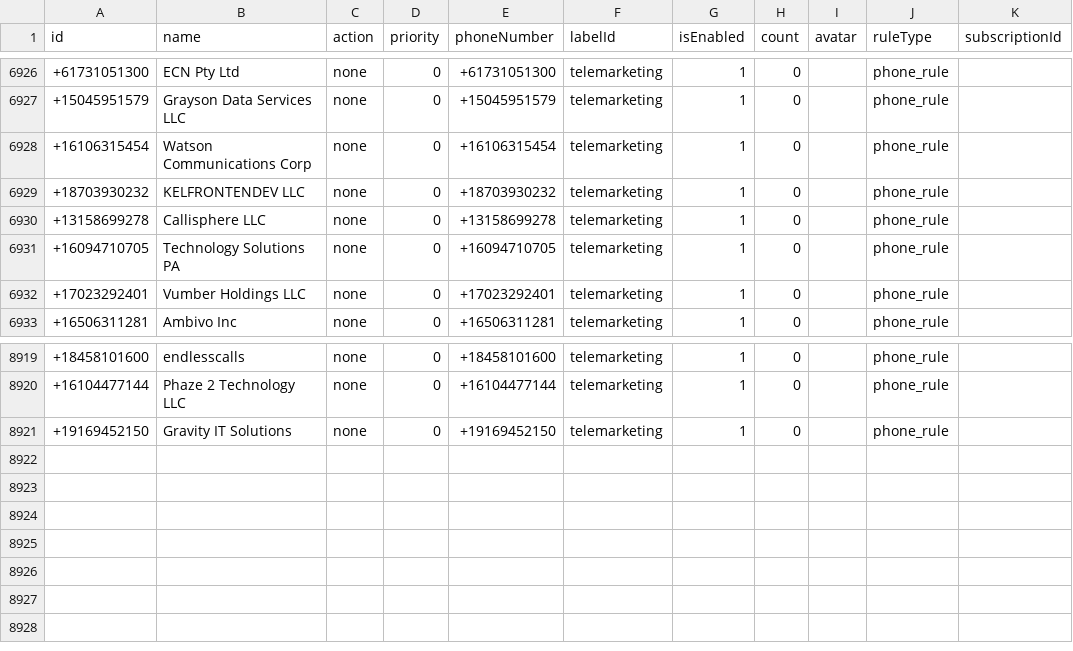
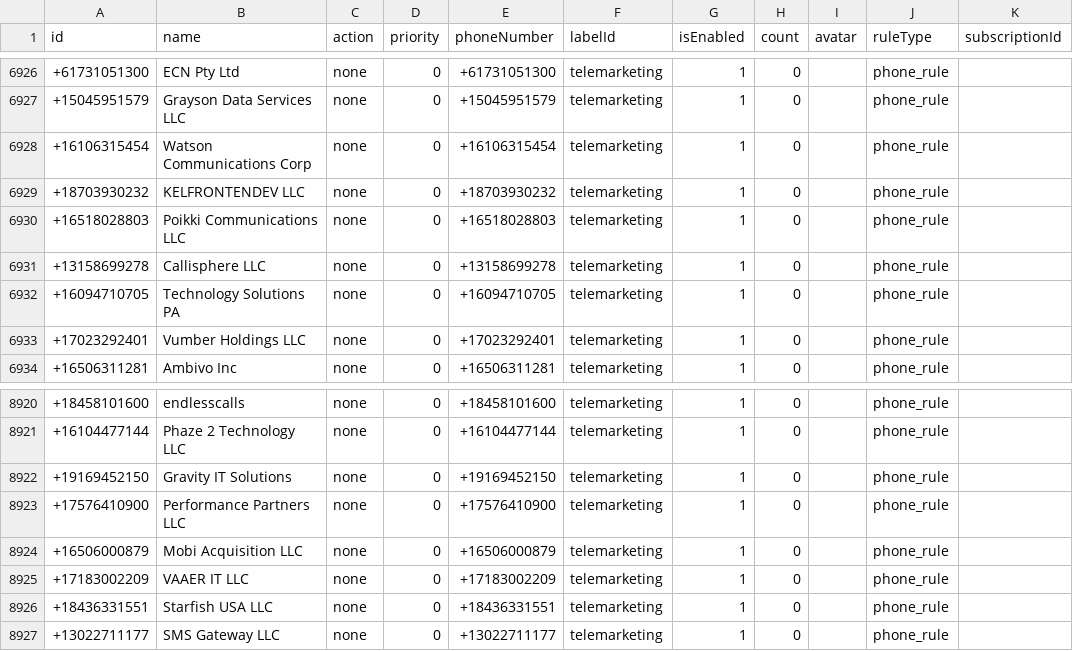
Before and after one commit to choicenew/yourcallrule, a CSV file: US/fcc_processed_data.csv, drawn as a sheet; only a part is shown, gaps mark what is left out.

```diff
--- a/US/fcc_processed_data.csv
+++ b/US/fcc_processed_data.csv
@@ -6929,2 +6929,3 @@ id,name,action,priority,phoneNumber,labelId,isEnabled,count,avatar,ruleType,subs
 +18703930232,KELFRONTENDEV LLC,none,0,+18703930232,telemarketing,1,0,,phone_rule,
++16518028803,Poikki Communications LLC,none,0,+16518028803,telemarketing,1,0,,phone_rule,
 +13158699278,Callisphere LLC,none,0,+13158699278,telemarketing,1,0,,phone_rule,
@@ -8921 +8922,6 @@ id,name,action,priority,phoneNumber,labelId,isEnabled,count,avatar,ruleType,subs
 +19169452150,Gravity IT Solutions,none,0,+19169452150,telemarketing,1,0,,phone_rule,
++17576410900,Performance Partners LLC,none,0,+17576410900,telemarketing,1,0,,phone_rule,
++16506000879,Mobi Acquisition LLC,none,0,+16506000879,telemarketing,1,0,,phone_rule,
++17183002209,VAAER IT LLC,none,0,+17183002209,telemarketing,1,0,,phone_rule,
++18436331551,Starfish USA LLC,none,0,+18436331551,telemarketing,1,0,,phone_rule,
++13022711177,SMS Gateway LLC,none,0,+13022711177,telemarketing,1,0,,phone_rule,
```
